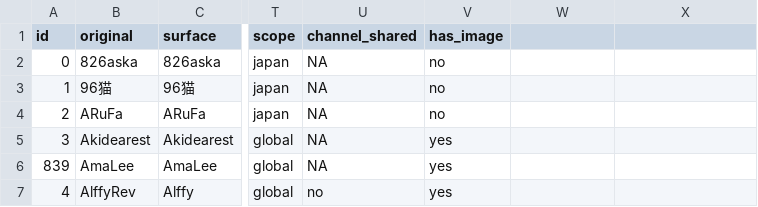
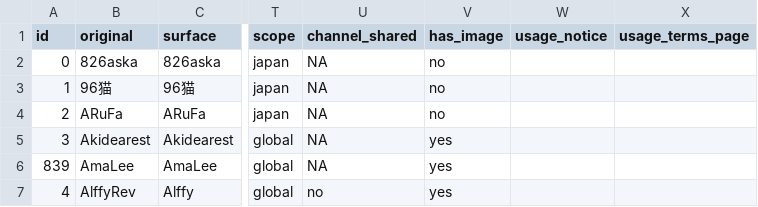
Before and after one commit to soramimic/soramimic-wordlists, a CSV file: youtuber.csv, drawn as a sheet; only a part is shown, gaps mark what is left out; the diff names each change by its address in the sheet, - before the commit and + after, or states it on an @@ line.

```diff
--- a/youtuber.csv
+++ b/youtuber.csv
-W1: (empty)
+W1: usage_notice
-X1: (empty)
+X1: usage_terms_page
```
Also changed, not shown: 15 other files.
